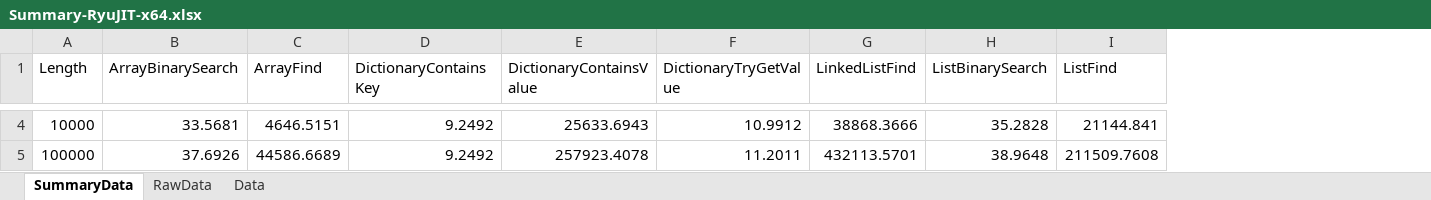
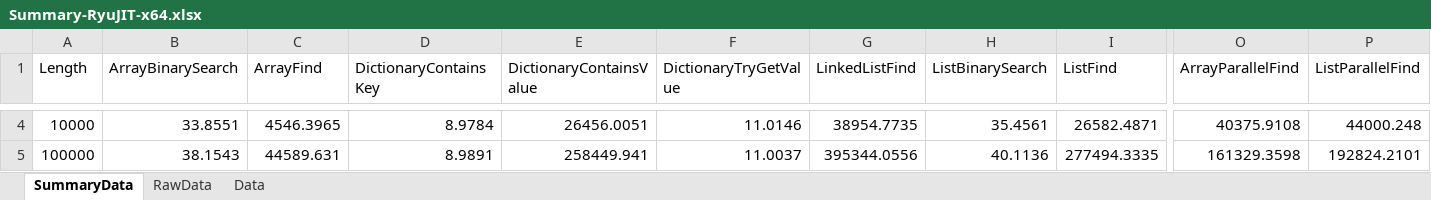
Before and after one commit to irneb/SearchBenchmark, an Excel workbook: SearchBenchmark/Results/Summary-RyuJIT-x64.xlsx, sheet SummaryData, drawn as a sheet; only a part is shown, gaps mark what is left out; values as stored, in another font and other column widths than the file's, no borders; charts and pictures and table styles not drawn; the diff covers the shown part only; the diff names each change by its address in the sheet, - before the commit and + after, or states it on an @@ line.

```diff
--- a/SearchBenchmark/Results/Summary-RyuJIT-x64.xlsx (sheet SummaryData)
+++ b/SearchBenchmark/Results/Summary-RyuJIT-x64.xlsx (sheet SummaryData)
+column O (ArrayParallelFind), rows 4-5: 40375.9108 | 161329.3598
+column P (ListParallelFind), rows 4-5: 44000.248 | 192824.2101
-B4 (ArrayBinarySearch): 33.5681
+B4 (ArrayBinarySearch): 33.8551
-C4 (ArrayFind): 4646.5151
+C4 (ArrayFind): 4546.3965
-D4 (DictionaryContainsKey): 9.2492
+D4 (DictionaryContainsKey): 8.9784
-E4 (DictionaryContainsValue): 25633.6943
+E4 (DictionaryContainsValue): 26456.0051
-F4 (DictionaryTryGetValue): 10.9912
+F4 (DictionaryTryGetValue): 11.0146
-G4 (LinkedListFind): 38868.3666
+G4 (LinkedListFind): 38954.7735
-H4 (ListBinarySearch): 35.2828
+H4 (ListBinarySearch): 35.4561
-I4 (ListFind): 21144.841
+I4 (ListFind): 26582.4871
-B5 (ArrayBinarySearch): 37.6926
+B5 (ArrayBinarySearch): 38.1543
-C5 (ArrayFind): 44586.6689
+C5 (ArrayFind): 44589.631
-D5 (DictionaryContainsKey): 9.2492
+D5 (DictionaryContainsKey): 8.9891
-E5 (DictionaryContainsValue): 257923.4078
+E5 (DictionaryContainsValue): 258449.941
-F5 (DictionaryTryGetValue): 11.2011
+F5 (DictionaryTryGetValue): 11.0037
-G5 (LinkedListFind): 432113.5701
+G5 (LinkedListFind): 395344.0556
-H5 (ListBinarySearch): 38.9648
+H5 (ListBinarySearch): 40.1136
-I5 (ListFind): 211509.7608
+I5 (ListFind): 277494.3335
```
Also changed, not shown: 49 edited cells elsewhere in this sheet, sheet RawData, charts or pictures, SearchBenchmark/Results/Summary-LegacyJIT-x64.xlsx, SearchBenchmark/Results/Summary-LegacyJIT-x86.xlsx, 18 other files.
